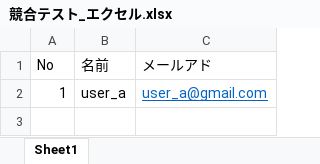
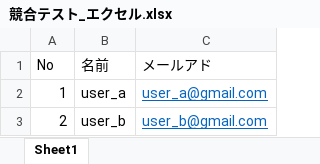
Before and after one commit to fujisys8470/test-202304, an Excel workbook: conflict/競合テスト_エクセル.xlsx, sheet Sheet1, drawn as a sheet; values as stored, in another font and other column widths than the file's, no borders; the diff names each change by its address in the sheet, - before the commit and + after, or states it on an @@ line.

```diff
--- a/conflict/競合テスト_エクセル.xlsx (sheet Sheet1)
+++ b/conflict/競合テスト_エクセル.xlsx (sheet Sheet1)
+row 3: 2 | user_b | user_b@gmail.com
```
Also changed, not shown: 1 other file.
